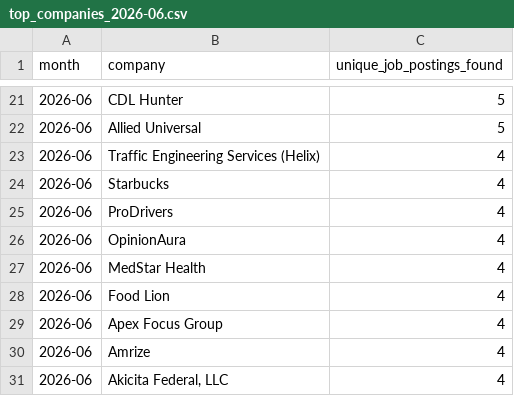
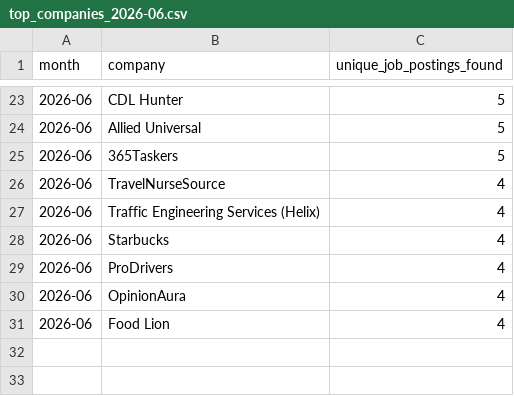
Before and after one commit to themeganerddddddd/MoCo-Hiring-Monitor, a CSV file: outputs/top_companies_2026-06.csv, drawn as a sheet; only a part is shown, gaps mark what is left out; removed rows and columns are numbered as before the commit, all else as after; the diff covers the shown part only; the diff names each change by its address in the sheet, - before the commit and + after, or states it on an @@ line.

```diff
--- a/outputs/top_companies_2026-06.csv
+++ b/outputs/top_companies_2026-06.csv
+row 25: 2026-06 | 365Taskers | 5
+row 26: 2026-06 | TravelNurseSource | 4
-row 27: 2026-06 | MedStar Health | 4
-row 29: 2026-06 | Apex Focus Group | 4
-row 30: 2026-06 | Amrize | 4
-row 31: 2026-06 | Akicita Federal, LLC | 4
```
Also changed, not shown: 6 added rows, 4 removed rows and 1 edited cell elsewhere in this file, 11 other files.
